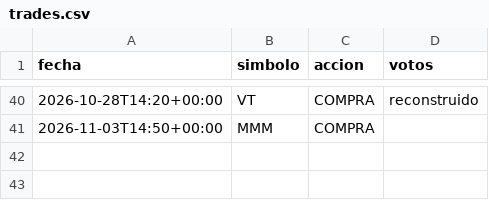
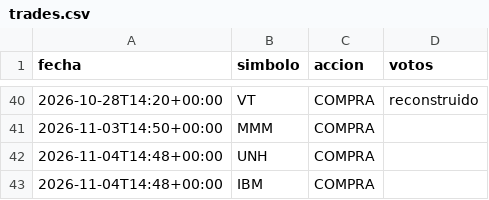
Before and after one commit to sombranba-bit/bot-trading, a CSV file: data/trades.csv, drawn as a sheet; only a part is shown, gaps mark what is left out.

```diff
--- a/data/trades.csv
+++ b/data/trades.csv
@@ -41 +41,3 @@ fecha,simbolo,accion,votos
 2026-11-03T14:50+00:00,MMM,COMPRA,
+2026-11-04T14:48+00:00,UNH,COMPRA,
+2026-11-04T14:48+00:00,IBM,COMPRA,
```
Also changed, not shown: data/senales.csv, 1 other file.
